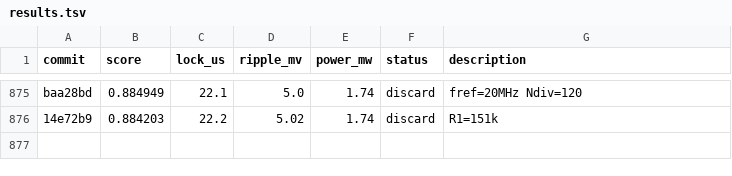
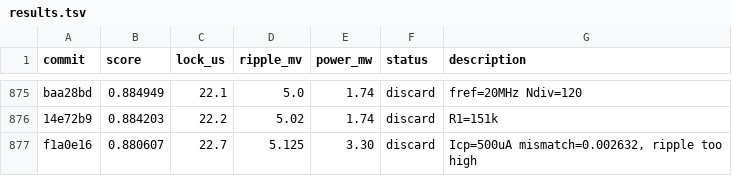
Before and after one commit to edonD/pll-challenge, a TSV file: results.tsv, drawn as a sheet; only a part is shown, gaps mark what is left out.

Commit message:
revert: Icp=500uA — ripple 5.125mV too high, score 0.880607

```diff
--- a/results.tsv
+++ b/results.tsv
@@ -876 +876,2 @@ baa28bd	0.884949	22.1	5.0	1.74	discard	fref=20MHz Ndiv=120
 14e72b9	0.884203	22.2	5.02	1.74	discard	R1=151k
+f1a0e16	0.880607	22.7	5.125	3.30	discard	Icp=500uA mismatch=0.002632, ripple too high
```
Also changed, not shown: 1 other file.
